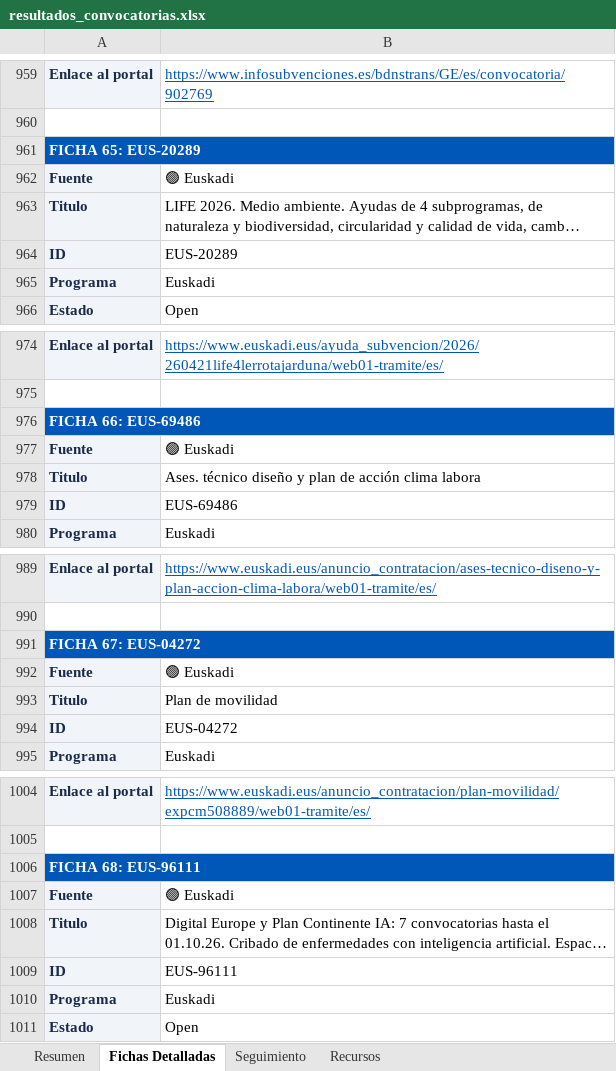
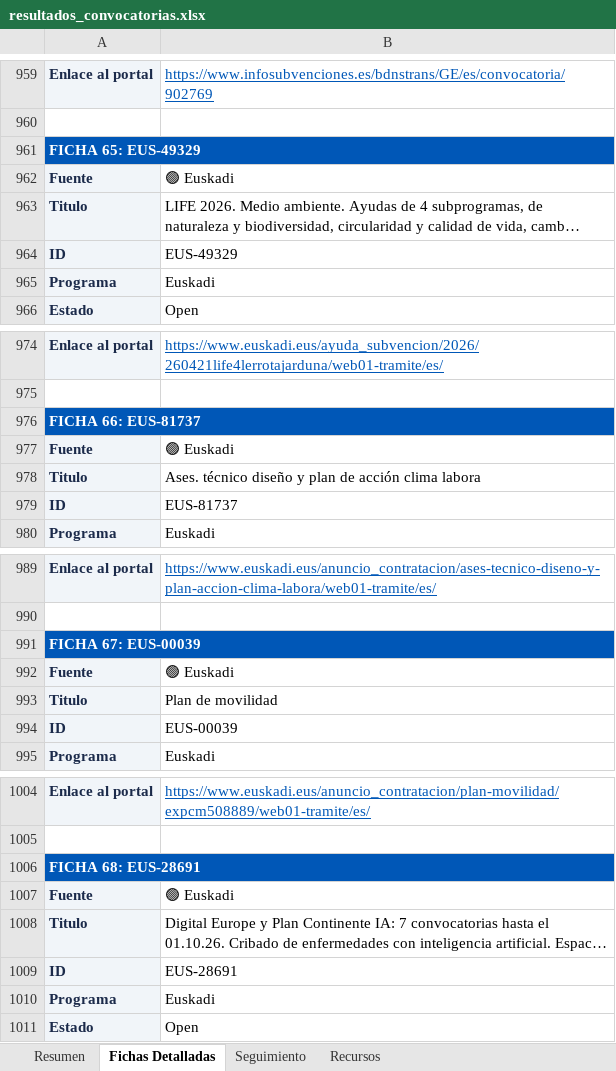
Before and after one commit to haguirre-lab/eu-funding-radar, an Excel workbook: docs/resultados_convocatorias.xlsx, sheet Fichas Detalladas, drawn as a sheet; only a part is shown, gaps mark what is left out; long unchanged cells end in …; values as stored, in another font and other column widths than the file's, no borders; the diff covers the shown part only; the diff names each change by its address in the sheet, - before the commit and + after, or states it on an @@ line.

```diff
--- a/docs/resultados_convocatorias.xlsx (sheet Fichas Detalladas)
+++ b/docs/resultados_convocatorias.xlsx (sheet Fichas Detalladas)
-A961: FICHA 65: EUS-20289
+A961: FICHA 65: EUS-49329
-B964: EUS-20289
+B964: EUS-49329
-A976: FICHA 66: EUS-69486
+A976: FICHA 66: EUS-81737
-B979: EUS-69486
+B979: EUS-81737
-A991: FICHA 67: EUS-04272
+A991: FICHA 67: EUS-00039
-B994: EUS-04272
+B994: EUS-00039
-A1006: FICHA 68: EUS-96111
+A1006: FICHA 68: EUS-28691
-B1009: EUS-96111
+B1009: EUS-28691
```
Also changed, not shown: 8 edited cells elsewhere in this sheet, sheet Resumen, sheet Seguimiento, 3 other files.
